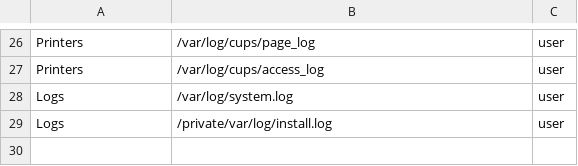
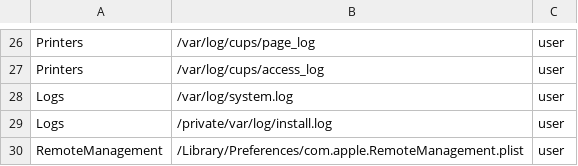
Before and after one commit to BlackSquirrelz/nidaba, a CSV file: locations.csv, drawn as a sheet; only a part is shown, gaps mark what is left out; the diff names each change by its address in the sheet, - before the commit and + after, or states it on an @@ line.

Commit message:
RemoteManagement
Added

```diff
--- a/locations.csv
+++ b/locations.csv
+row 30: RemoteManagement | /Library/Preferences/com.apple.RemoteManagement.plist | user
```
